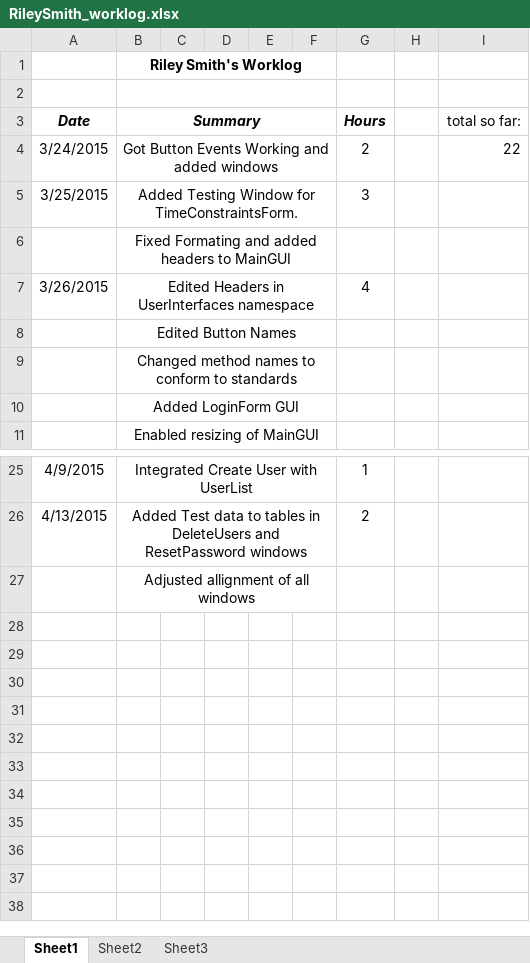
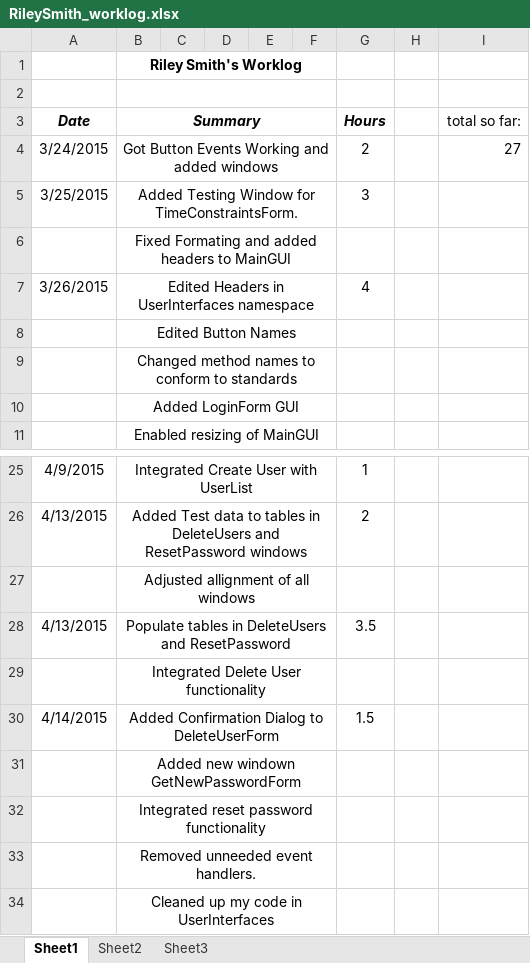
Before and after one commit to hrefjeff/tune_squad, an Excel workbook: Documents/WorkLogs/RileySmith_worklog.xlsx, sheet Sheet1, drawn as a sheet; only a part is shown, gaps mark what is left out; values as stored, in another font and other column widths than the file's, no borders; the diff names each change by its address in the sheet, - before the commit and + after, or states it on an @@ line.

Commit message:
Worklog

```diff
--- a/Documents/WorkLogs/RileySmith_worklog.xlsx (sheet Sheet1)
+++ b/Documents/WorkLogs/RileySmith_worklog.xlsx (sheet Sheet1)
-I4 (total so far:): 22
+I4 (total so far:): 27
+row 28: 4/13/2015 | Populate tables in DeleteUsers and ResetPassword |  |  |  |  | 3.5
+row 29:  | Integrated Delete User functionality
+row 30: 4/14/2015 | Added Confirmation Dialog to DeleteUserForm |  |  |  |  | 1.5
+row 31:  | Added new windown GetNewPasswordForm
+row 32:  | Integrated reset password functionality
+row 33:  | Removed unneeded event handlers.
+row 34:  | Cleaned up my code in UserInterfaces
```
